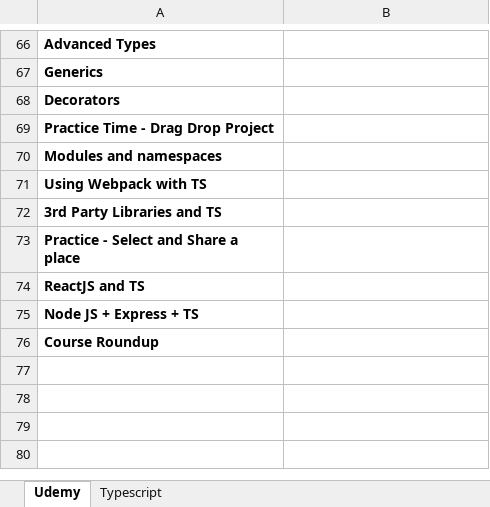
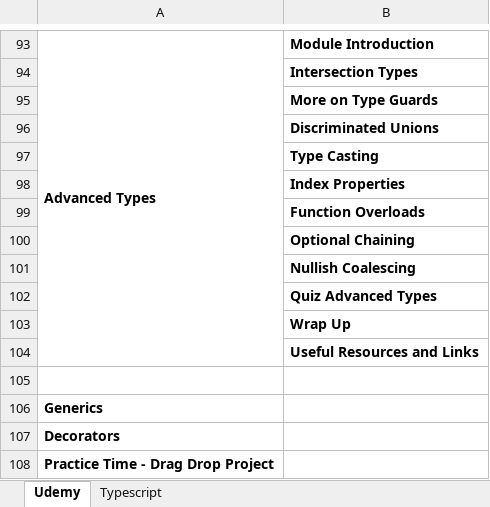
Before and after one commit to KAIZEN-3189/Typescript, an Excel workbook: Typescript.xlsx, sheet Udemy, drawn as a sheet; only a part is shown, gaps mark what is left out; the shorter side is filled out with more unchanged rows; values as stored, in another font and other column widths than the file's, no borders; addresses are those after the commit; the diff covers the shown part only; the diff names each change by its address in the sheet, - before the commit and + after, or states it on an @@ line.

```diff
--- a/Typescript.xlsx (sheet Udemy)
+++ b/Typescript.xlsx (sheet Udemy)
+A93:A104 merged
-B93: (empty)
+B93: Module Introduction
+row 94:  | Intersection Types
+row 95:  | More on Type Guards
+row 96:  | Discriminated Unions
+row 97:  | Type Casting
+row 98:  | Index Properties
+row 99:  | Function Overloads
+row 100:  | Optional Chaining
+row 101:  | Nullish Coalescing
+row 102:  | Quiz Advanced Types
+row 103:  | Wrap Up
+row 104:  | Useful Resources and Links
+row 105: (empty)
```
Also changed, not shown: 27 added rows, 1 edited cell, cell formats and merged cells elsewhere in this sheet, 10 other files.
